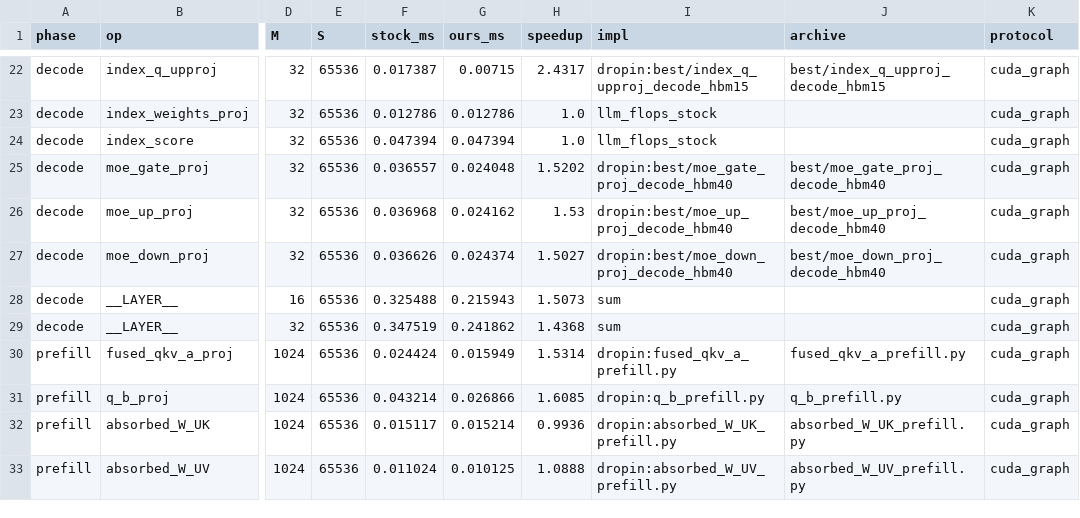
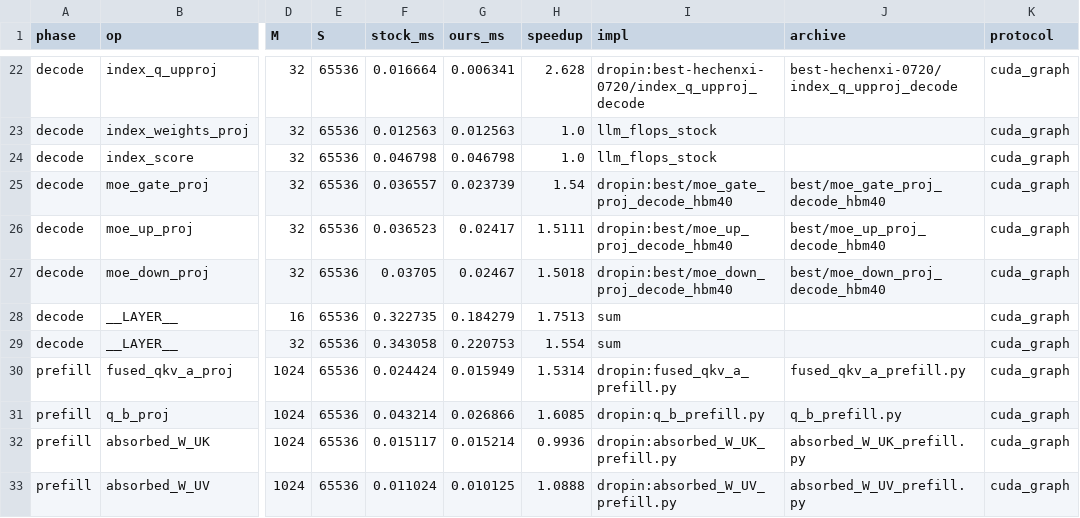
Before and after one commit to qhy991/kernel-harness, a CSV file: archive/0720-Best-GLM-52/llm_flops_style/results/comparison_all.csv, drawn as a sheet; only a part is shown, gaps mark what is left out; the diff covers the shown part only; the diff names each change by its address in the sheet, - before the commit and + after, or states it on an @@ line.

```diff
--- a/archive/0720-Best-GLM-52/llm_flops_style/results/comparison_all.csv
+++ b/archive/0720-Best-GLM-52/llm_flops_style/results/comparison_all.csv
-F22 (stock_ms): 0.017387
+F22 (stock_ms): 0.016664
-G22 (ours_ms): 0.00715
+G22 (ours_ms): 0.006341
-H22 (speedup): 2.4317
+H22 (speedup): 2.628
-I22 (impl): dropin:best/index_q_upproj_decode_hbm15
+I22 (impl): dropin:best-hechenxi-0720/index_q_upproj_decode
-J22 (archive): best/index_q_upproj_decode_hbm15
+J22 (archive): best-hechenxi-0720/index_q_upproj_decode
-F23 (stock_ms): 0.012786
+F23 (stock_ms): 0.012563
-G23 (ours_ms): 0.012786
+G23 (ours_ms): 0.012563
-F24 (stock_ms): 0.047394
+F24 (stock_ms): 0.046798
-G24 (ours_ms): 0.047394
+G24 (ours_ms): 0.046798
-G25 (ours_ms): 0.024048
+G25 (ours_ms): 0.023739
-H25 (speedup): 1.5202
+H25 (speedup): 1.54
-F26 (stock_ms): 0.036968
+F26 (stock_ms): 0.036523
-G26 (ours_ms): 0.024162
+G26 (ours_ms): 0.02417
-H26 (speedup): 1.53
+H26 (speedup): 1.5111
-F27 (stock_ms): 0.036626
+F27 (stock_ms): 0.03705
-G27 (ours_ms): 0.024374
+G27 (ours_ms): 0.02467
-H27 (speedup): 1.5027
+H27 (speedup): 1.5018
-F28 (stock_ms): 0.325488
+F28 (stock_ms): 0.322735
-G28 (ours_ms): 0.215943
+G28 (ours_ms): 0.184279
-H28 (speedup): 1.5073
+H28 (speedup): 1.7513
-F29 (stock_ms): 0.347519
+F29 (stock_ms): 0.343058
-G29 (ours_ms): 0.241862
+G29 (ours_ms): 0.220753
-H29 (speedup): 1.4368
+H29 (speedup): 1.554
```
Also changed, not shown: 64 edited cells elsewhere in this file, archive/0720-Best-GLM-52/llm_flops_style/results/comparison_decode.csv, archive/0720-Best-GLM-52/llm_flops_style/results/glm5_decode_swapped_perf.csv, 20 other files.
